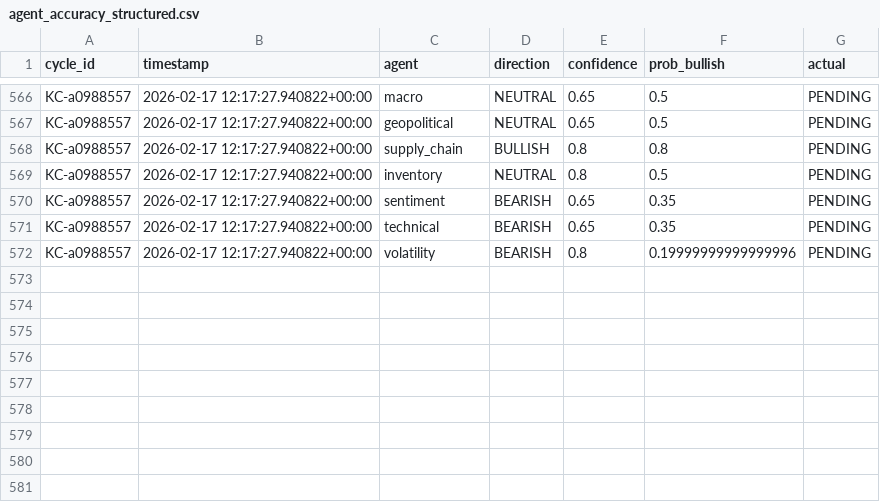
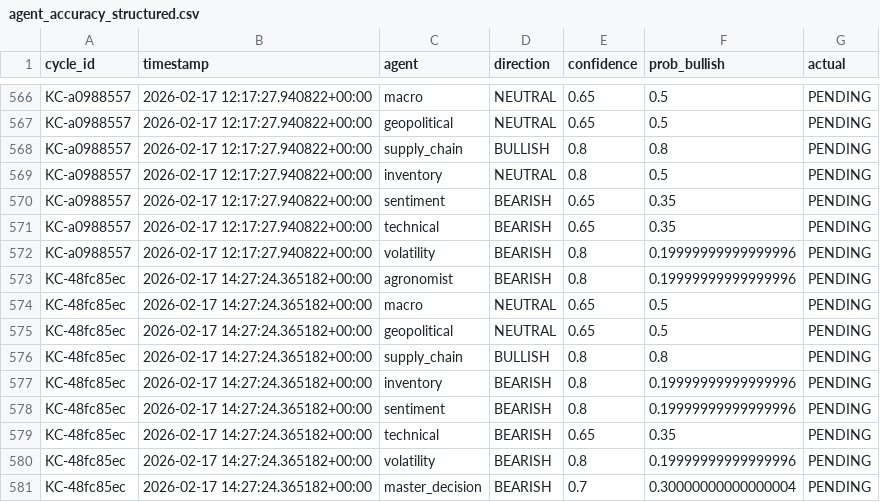
Before and after one commit to rozavala/real_options, a CSV file: dev/data/agent_accuracy_structured.csv, drawn as a sheet; only a part is shown, gaps mark what is left out.

```diff
--- a/dev/data/agent_accuracy_structured.csv
+++ b/dev/data/agent_accuracy_structured.csv
@@ -572 +572,10 @@ KC-a0988557,2026-02-17 12:17:27.940822+00:00,technical,BEARISH,0.65,0.35,PENDING
 KC-a0988557,2026-02-17 12:17:27.940822+00:00,volatility,BEARISH,0.8,0.19999999999999996,PENDING
+KC-48fc85ec,2026-02-17 14:27:24.365182+00:00,agronomist,BEARISH,0.8,0.19999999999999996,PENDING
+KC-48fc85ec,2026-02-17 14:27:24.365182+00:00,macro,NEUTRAL,0.65,0.5,PENDING
+KC-48fc85ec,2026-02-17 14:27:24.365182+00:00,geopolitical,NEUTRAL,0.65,0.5,PENDING
+KC-48fc85ec,2026-02-17 14:27:24.365182+00:00,supply_chain,BULLISH,0.8,0.8,PENDING
+KC-48fc85ec,2026-02-17 14:27:24.365182+00:00,inventory,BEARISH,0.8,0.19999999999999996,PENDING
+KC-48fc85ec,2026-02-17 14:27:24.365182+00:00,sentiment,BEARISH,0.8,0.19999999999999996,PENDING
+KC-48fc85ec,2026-02-17 14:27:24.365182+00:00,technical,BEARISH,0.65,0.35,PENDING
+KC-48fc85ec,2026-02-17 14:27:24.365182+00:00,volatility,BEARISH,0.8,0.19999999999999996,PENDING
+KC-48fc85ec,2026-02-17 14:27:24.365182+00:00,master_decision,BEARISH,0.7,0.30000000000000004,PENDING
```
Also changed, not shown: dev/data/weight_evolution.csv, dev/decision_signals.csv, 12 other files.
